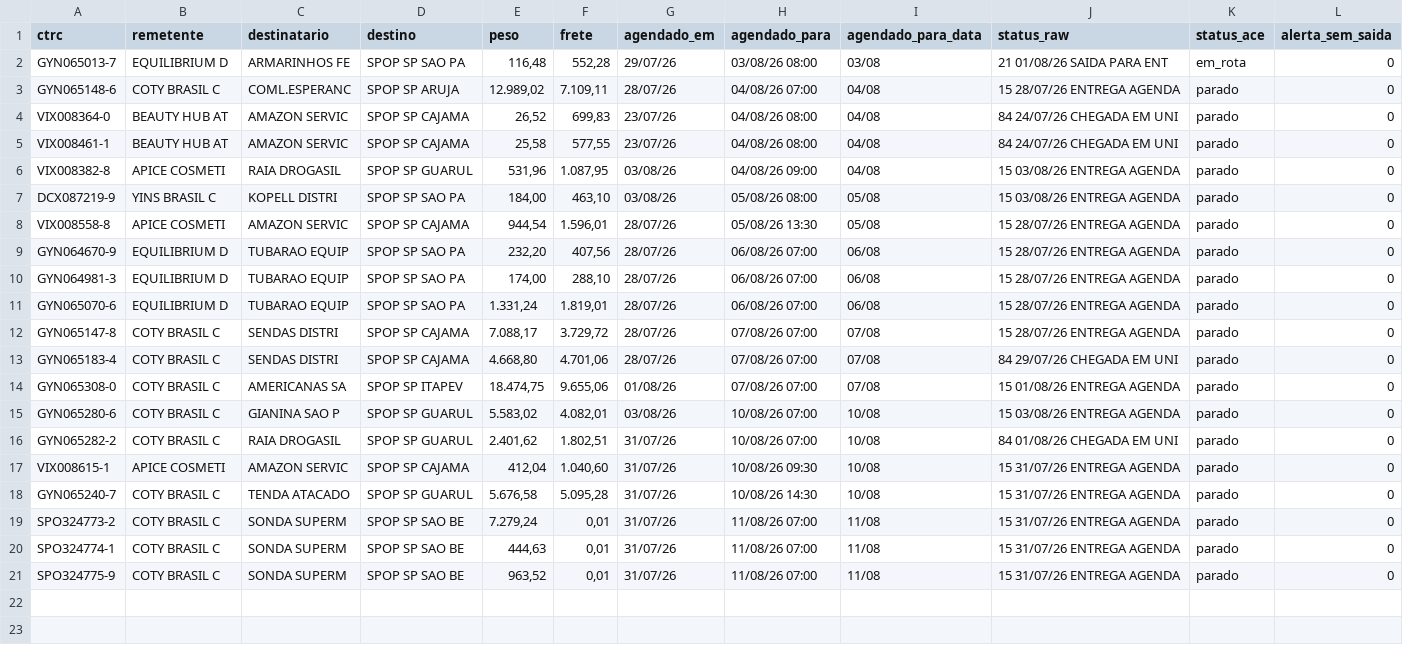
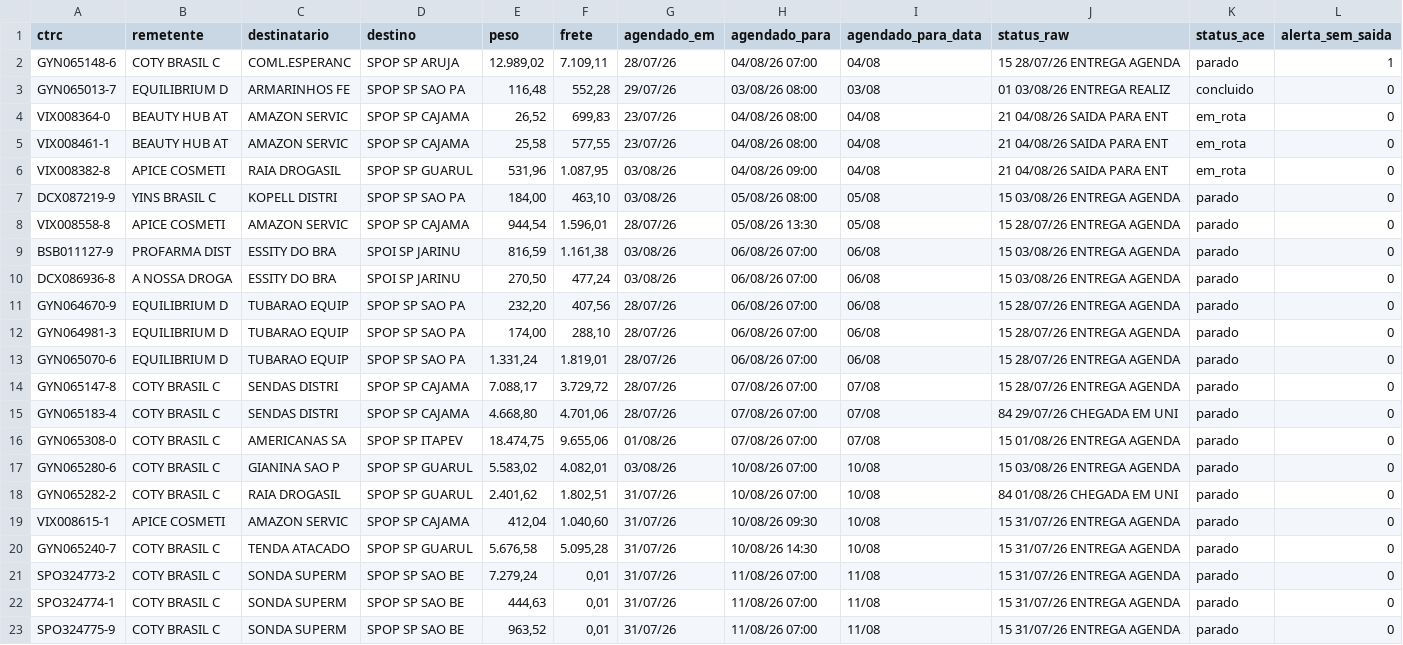
Before and after one commit to binhotransportes15/coletas-ace, a CSV file: dashboard/data/agendamentos_225.csv, drawn as a sheet.

```diff
--- a/dashboard/data/agendamentos_225.csv
+++ b/dashboard/data/agendamentos_225.csv
@@ -1,9 +1,11 @@
 ctrc,remetente,destinatario,destino,peso,frete,agendado_em,agendado_para,agendado_para_data,status_raw,status_ace,alerta_sem_saida
-GYN065013-7,EQUILIBRIUM D,ARMARINHOS FE,SPOP SP SAO PA,"116,48","552,28",29/07/26,03/08/26 08:00,03/08,21 01/08/26 SAIDA PARA ENT,em_rota,0
-GYN065148-6,COTY BRASIL C,COML.ESPERANC,SPOP SP ARUJA,"12.989,02","7.109,11",28/07/26,04/08/26 07:00,04/08,15 28/07/26 ENTREGA AGENDA,parado,0
-VIX008364-0,BEAUTY HUB AT,AMAZON SERVIC,SPOP SP CAJAMA,"26,52","699,83",23/07/26,04/08/26 08:00,04/08,84 24/07/26 CHEGADA EM UNI,parado,0
-VIX008461-1,BEAUTY HUB AT,AMAZON SERVIC,SPOP SP CAJAMA,"25,58","577,55",23/07/26,04/08/26 08:00,04/08,84 24/07/26 CHEGADA EM UNI,parado,0
-VIX008382-8,APICE COSMETI,RAIA DROGASIL,SPOP SP GUARUL,"531,96","1.087,95",03/08/26,04/08/26 09:00,04/08,15 03/08/26 ENTREGA AGENDA,parado,0
+GYN065148-6,COTY BRASIL C,COML.ESPERANC,SPOP SP ARUJA,"12.989,02","7.109,11",28/07/26,04/08/26 07:00,04/08,15 28/07/26 ENTREGA AGENDA,parado,1
+GYN065013-7,EQUILIBRIUM D,ARMARINHOS FE,SPOP SP SAO PA,"116,48","552,28",29/07/26,03/08/26 08:00,03/08,01 03/08/26 ENTREGA REALIZ,concluido,0
+VIX008364-0,BEAUTY HUB AT,AMAZON SERVIC,SPOP SP CAJAMA,"26,52","699,83",23/07/26,04/08/26 08:00,04/08,21 04/08/26 SAIDA PARA ENT,em_rota,0
+VIX008461-1,BEAUTY HUB AT,AMAZON SERVIC,SPOP SP CAJAMA,"25,58","577,55",23/07/26,04/08/26 08:00,04/08,21 04/08/26 SAIDA PARA ENT,em_rota,0
+VIX008382-8,APICE COSMETI,RAIA DROGASIL,SPOP SP GUARUL,"531,96","1.087,95",03/08/26,04/08/26 09:00,04/08,21 04/08/26 SAIDA PARA ENT,em_rota,0
 DCX087219-9,YINS BRASIL C,KOPELL DISTRI,SPOP SP SAO PA,"184,00","463,10",03/08/26,05/08/26 08:00,05/08,15 03/08/26 ENTREGA AGENDA,parado,0
 VIX008558-8,APICE COSMETI,AMAZON SERVIC,SPOP SP CAJAMA,"944,54","1.596,01",28/07/26,05/08/26 13:30,05/08,15 28/07/26 ENTREGA AGENDA,parado,0
+BSB011127-9,PROFARMA DIST,ESSITY DO BRA,SPOI SP JARINU,"816,59","1.161,38",03/08/26,06/08/26 07:00,06/08,15 03/08/26 ENTREGA AGENDA,parado,0
+DCX086936-8,A NOSSA DROGA,ESSITY DO BRA,SPOI SP JARINU,"270,50","477,24",03/08/26,06/08/26 07:00,06/08,15 03/08/26 ENTREGA AGENDA,parado,0
 GYN064670-9,EQUILIBRIUM D,TUBARAO EQUIP,SPOP SP SAO PA,"232,20","407,56",28/07/26,06/08/26 07:00,06/08,15 28/07/26 ENTREGA AGENDA,parado,0
```
Also changed, not shown: dashboard/data/armazem/veiculos_78.csv, dashboard/data/coletas.csv, 21 other files.
